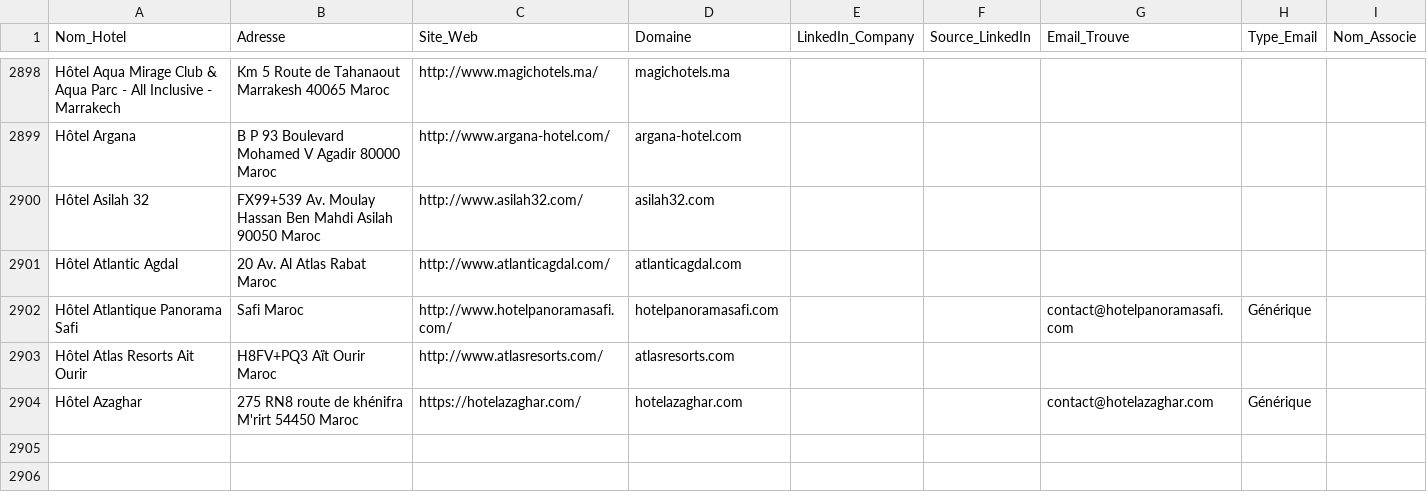
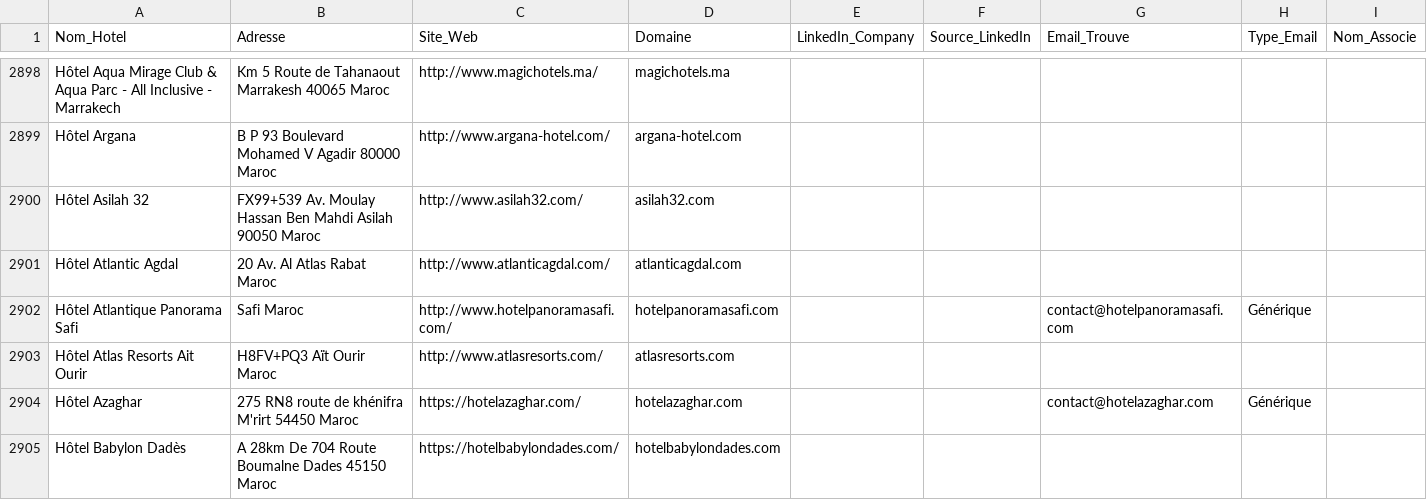
Before and after one commit to tsimokaza01-source/URL-3, a CSV file: hotels_enrichis.csv, drawn as a sheet; only a part is shown, gaps mark what is left out; the diff names each change by its address in the sheet, - before the commit and + after, or states it on an @@ line.

```diff
--- a/hotels_enrichis.csv
+++ b/hotels_enrichis.csv
+row 2905: Hôtel Babylon Dadès | A 28km De 704 Route Boumalne Dades 45150 Maroc | https://hotelbabylondades.com/ | hotelbabylondades.com
```
Also changed, not shown: liste_hotels.csv.
